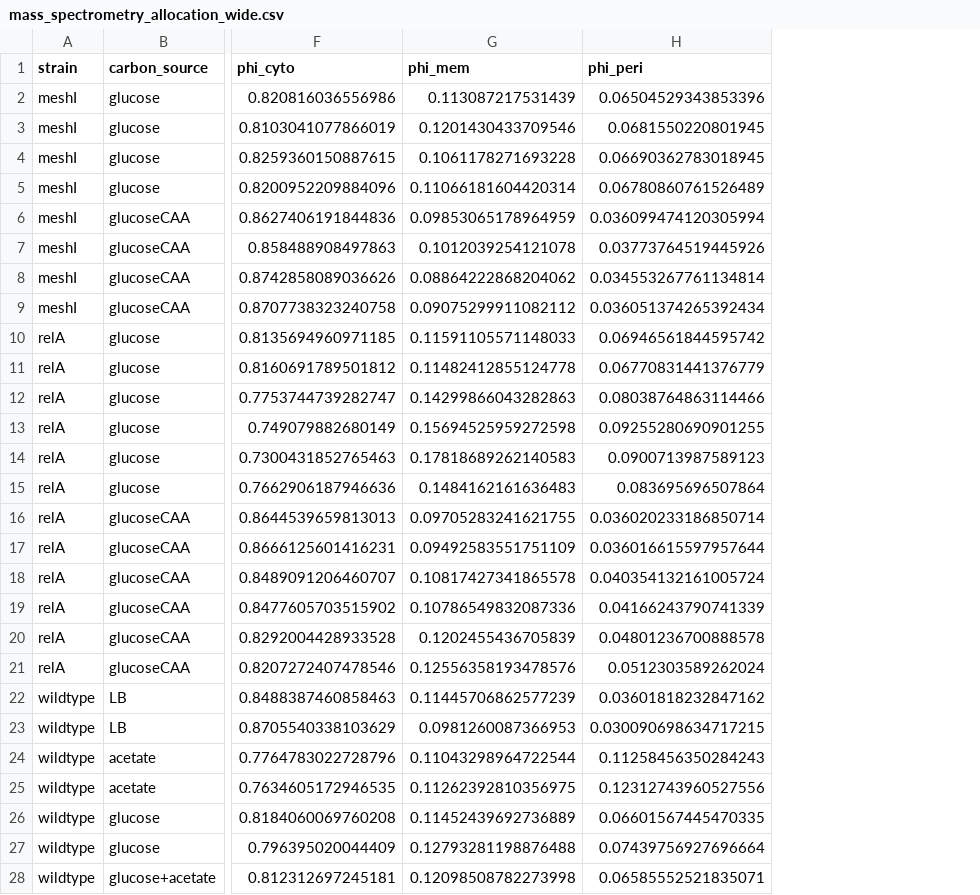
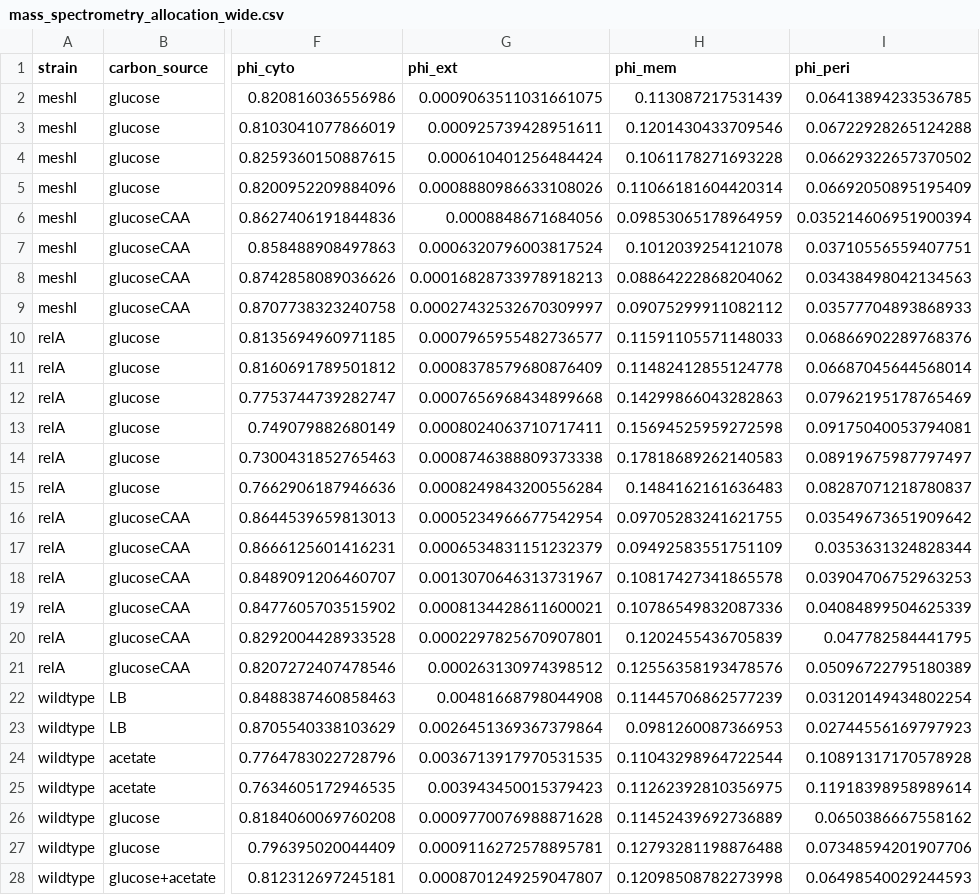
Before and after one commit to cremerlab/density_maintenance, a CSV file: code/processing/mass_spectrometry/compiled_data/mass_spectrometry_allocation_wide.csv, drawn as a sheet; only a part is shown, gaps mark what is left out; addresses are those after the commit; the diff covers the shown part only; the diff names each change by its address in the sheet, - before the commit and + after, or states it on an @@ line.

```diff
--- a/code/processing/mass_spectrometry/compiled_data/mass_spectrometry_allocation_wide.csv
+++ b/code/processing/mass_spectrometry/compiled_data/mass_spectrometry_allocation_wide.csv
+column G (phi_ext), rows 2-28: 0.0009063511031661075 | 0.000925739428951611 | 0.000610401256484424 | 0.0008880986633108026 | 0.0008848671684056 | 0.0006320796003817524 | 0.00016828733978918213 | 0.00027432532670309997 | 0.0007965955482736577 | 0.0008378579680876409 | 0.0007656968434899668 | 0.0008024063710717411 | 0.0008746388809373338 | 0.0008249843200556284 | 0.0005234966677542954 | 0.0006534831151232379 | 0.0013070646313731967 | 0.0008134428611600021 | 0.0002297825670907801 | 0.000263130974398512 | 0.00481668798044908 | 0.0026451369367379864 | 0.0036713917970531535 | 0.003943450015379423 | 0.0009770076988871628 | 0.0009116272578895781 | 0.0008701249259047807
-I2 (phi_peri): 0.06504529343853396
+I2 (phi_peri): 0.06413894233536785
-I3 (phi_peri): 0.0681550220801945
+I3 (phi_peri): 0.06722928265124288
-I4 (phi_peri): 0.06690362783018945
+I4 (phi_peri): 0.06629322657370502
-I5 (phi_peri): 0.06780860761526489
+I5 (phi_peri): 0.06692050895195409
-I6 (phi_peri): 0.036099474120305994
+I6 (phi_peri): 0.035214606951900394
-I7 (phi_peri): 0.03773764519445926
+I7 (phi_peri): 0.03710556559407751
-I8 (phi_peri): 0.034553267761134814
+I8 (phi_peri): 0.03438498042134563
-I9 (phi_peri): 0.036051374265392434
+I9 (phi_peri): 0.03577704893868933
-I10 (phi_peri): 0.06946561844595742
+I10 (phi_peri): 0.06866902289768376
-I11 (phi_peri): 0.06770831441376779
+I11 (phi_peri): 0.06687045644568014
-I12 (phi_peri): 0.08038764863114466
+I12 (phi_peri): 0.07962195178765469
-I13 (phi_peri): 0.09255280690901255
+I13 (phi_peri): 0.09175040053794081
-I14 (phi_peri): 0.0900713987589123
+I14 (phi_peri): 0.08919675987797497
-I15 (phi_peri): 0.083695696507864
+I15 (phi_peri): 0.08287071218780837
-I16 (phi_peri): 0.036020233186850714
+I16 (phi_peri): 0.03549673651909642
-I17 (phi_peri): 0.036016615597957644
+I17 (phi_peri): 0.0353631324828344
-I18 (phi_peri): 0.040354132161005724
+I18 (phi_peri): 0.03904706752963253
-I19 (phi_peri): 0.04166243790741339
+I19 (phi_peri): 0.04084899504625339
-I20 (phi_peri): 0.04801236700888578
+I20 (phi_peri): 0.047782584441795
-I21 (phi_peri): 0.0512303589262024
+I21 (phi_peri): 0.05096722795180389
-I22 (phi_peri): 0.03601818232847162
+I22 (phi_peri): 0.03120149434802254
-I23 (phi_peri): 0.030090698634717215
+I23 (phi_peri): 0.02744556169797923
-I24 (phi_peri): 0.11258456350284243
+I24 (phi_peri): 0.10891317170578928
-I25 (phi_peri): 0.12312743960527556
+I25 (phi_peri): 0.11918398958989614
-I26 (phi_peri): 0.06601567445470335
+I26 (phi_peri): 0.0650386667558162
-I27 (phi_peri): 0.07439756927696664
+I27 (phi_peri): 0.07348594201907706
-I28 (phi_peri): 0.06585552521835071
+I28 (phi_peri): 0.06498540029244593
```
Also changed, not shown: 7 edited cells elsewhere in this file, code/processing/mass_spectrometry/compiled_data/mass_spectrometry_allocation_long.csv, data/collated/aggregated_experimental_data.csv, 17 other files.
